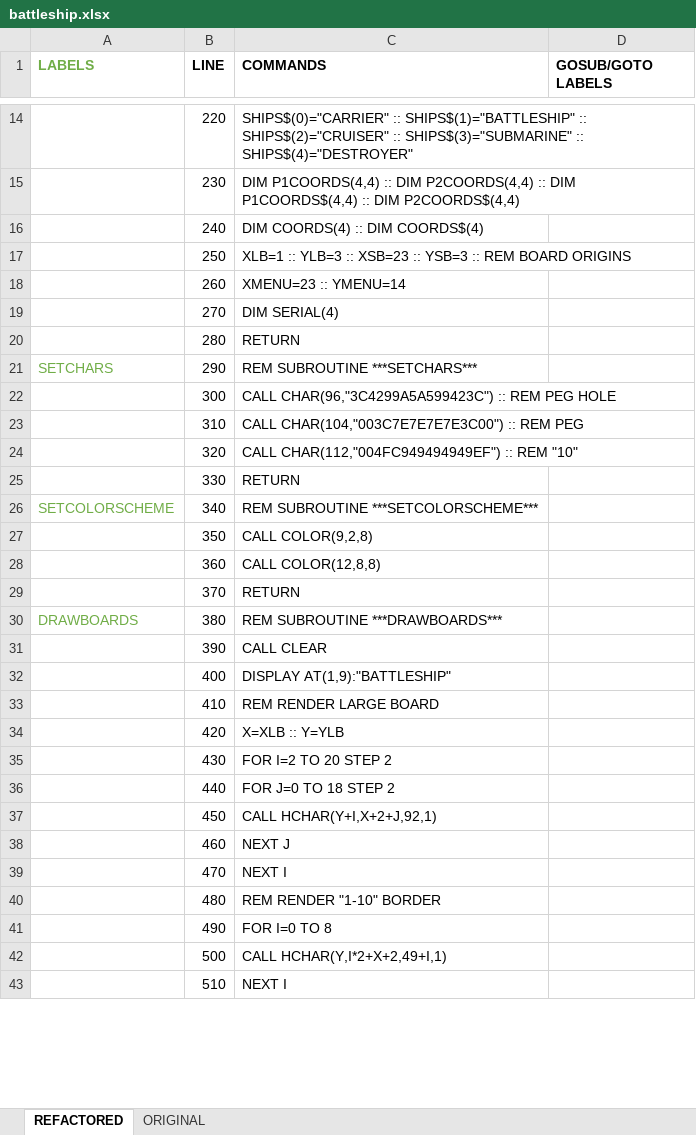
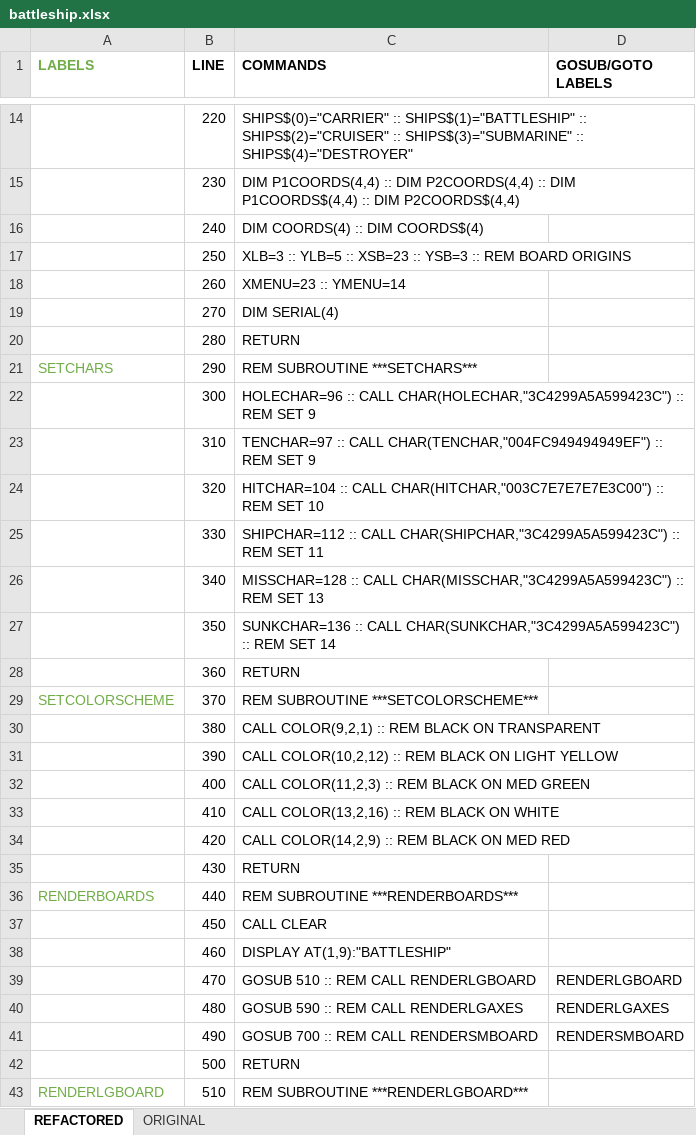
Before and after one commit to seanwo/ti994a, an Excel workbook: battleship.xlsx, sheet REFACTORED, drawn as a sheet; only a part is shown, gaps mark what is left out; values as stored, in another font and other column widths than the file's, no borders; the diff covers the shown part only; the diff names each change by its address in the sheet, - before the commit and + after, or states it on an @@ line.

```diff
--- a/battleship.xlsx (sheet REFACTORED)
+++ b/battleship.xlsx (sheet REFACTORED)
-C17 (COMMANDS): XLB=1 :: YLB=3 :: XSB=23…
+C17 (COMMANDS): XLB=3 :: YLB=5 :: XSB=23…
-C22 (COMMANDS): CALL CHAR(96,"3C4299A5A599423C") :: REM PEG HOLE
+C22 (COMMANDS): HOLECHAR=96 :: CALL CHAR(HOLECHAR,"3C4299A5A599423C") :: REM SET 9
-C23 (COMMANDS): CALL CHAR(104,"003C7E7E7E7E3C00") :: REM PEG
+C23 (COMMANDS): TENCHAR=97 :: CALL CHAR(TENCHAR,"004FC949494949EF") :: REM SET 9
-C24 (COMMANDS): CALL CHAR(112,"004FC949494949EF") :: REM "10"
+C24 (COMMANDS): HITCHAR=104 :: CALL CHAR(HITCHAR,"003C7E7E7E7E3C00") :: REM SET 10
-C25 (COMMANDS): RETURN
+C25 (COMMANDS): SHIPCHAR=112 :: CALL CHAR(SHIPCHAR,"3C4299A5A599423C") :: REM SET 11
-A26 (LABELS): SETCOLORSCHEME
+A26 (LABELS): (empty)
-C26 (COMMANDS): REM SUBROUTINE ***SETCOLORSCHEME***
+C26 (COMMANDS): MISSCHAR=128 :: CALL CHAR(MISSCHAR,"3C4299A5A599423C") :: REM SET 13
-C27 (COMMANDS): CALL COLOR(9,2,8)
+C27 (COMMANDS): SUNKCHAR=136 :: CALL CHAR(SUNKCHAR,"3C4299A5A599423C") :: REM SET 14
-C28 (COMMANDS): CALL COLOR(12,8,8)
+C28 (COMMANDS): RETURN
-A29 (LABELS): (empty)
+A29 (LABELS): SETCOLORSCHEME
-C29 (COMMANDS): RETURN
+C29 (COMMANDS): REM SUBROUTINE ***SETCOLORSCHEME***
-A30 (LABELS): DRAWBOARDS
+A30 (LABELS): (empty)
-C30 (COMMANDS): REM SUBROUTINE ***DRAWBOARDS***
+C30 (COMMANDS): CALL COLOR(9,2,1) :: REM BLACK ON TRANSPARENT
-C31 (COMMANDS): CALL CLEAR
+C31 (COMMANDS): CALL COLOR(10,2,12) :: REM BLACK ON LIGHT YELLOW
-C32 (COMMANDS): DISPLAY AT(1,9):"BATTLESHIP"
+C32 (COMMANDS): CALL COLOR(11,2,3) :: REM BLACK ON MED GREEN
-C33 (COMMANDS): REM RENDER LARGE BOARD
+C33 (COMMANDS): CALL COLOR(13,2,16) :: REM BLACK ON WHITE
-C34 (COMMANDS): X=XLB :: Y=YLB
+C34 (COMMANDS): CALL COLOR(14,2,9) :: REM BLACK ON MED RED
-C35 (COMMANDS): FOR I=2 TO 20 STEP 2
+C35 (COMMANDS): RETURN
-A36 (LABELS): (empty)
+A36 (LABELS): RENDERBOARDS
-C36 (COMMANDS): FOR J=0 TO 18 STEP 2
+C36 (COMMANDS): REM SUBROUTINE ***RENDERBOARDS***
-C37 (COMMANDS): CALL HCHAR(Y+I,X+2+J,92,1)
+C37 (COMMANDS): CALL CLEAR
-C38 (COMMANDS): NEXT J
+C38 (COMMANDS): DISPLAY AT(1,9):"BATTLESHIP"
-C39 (COMMANDS): NEXT I
+C39 (COMMANDS): GOSUB 510 :: REM CALL RENDERLGBOARD
-D39 (GOSUB/GOTO LABELS): (empty)
+D39 (GOSUB/GOTO LABELS): RENDERLGBOARD
-C40 (COMMANDS): REM RENDER "1-10" BORDER
+C40 (COMMANDS): GOSUB 590 :: REM CALL RENDERLGAXES
-D40 (GOSUB/GOTO LABELS): (empty)
+D40 (GOSUB/GOTO LABELS): RENDERLGAXES
-C41 (COMMANDS): FOR I=0 TO 8
+C41 (COMMANDS): GOSUB 700 :: REM CALL RENDERSMBOARD
-D41 (GOSUB/GOTO LABELS): (empty)
+D41 (GOSUB/GOTO LABELS): RENDERSMBOARD
-C42 (COMMANDS): CALL HCHAR(Y,I*2+X+2,49+I,1)
+C42 (COMMANDS): RETURN
-A43 (LABELS): (empty)
+A43 (LABELS): RENDERLGBOARD
-C43 (COMMANDS): NEXT I
+C43 (COMMANDS): REM SUBROUTINE ***RENDERLGBOARD***
```
Also changed, not shown: 18 added rows, 185 edited cells and cell formats elsewhere in this sheet, formulas that keep their value, 1 other file.
